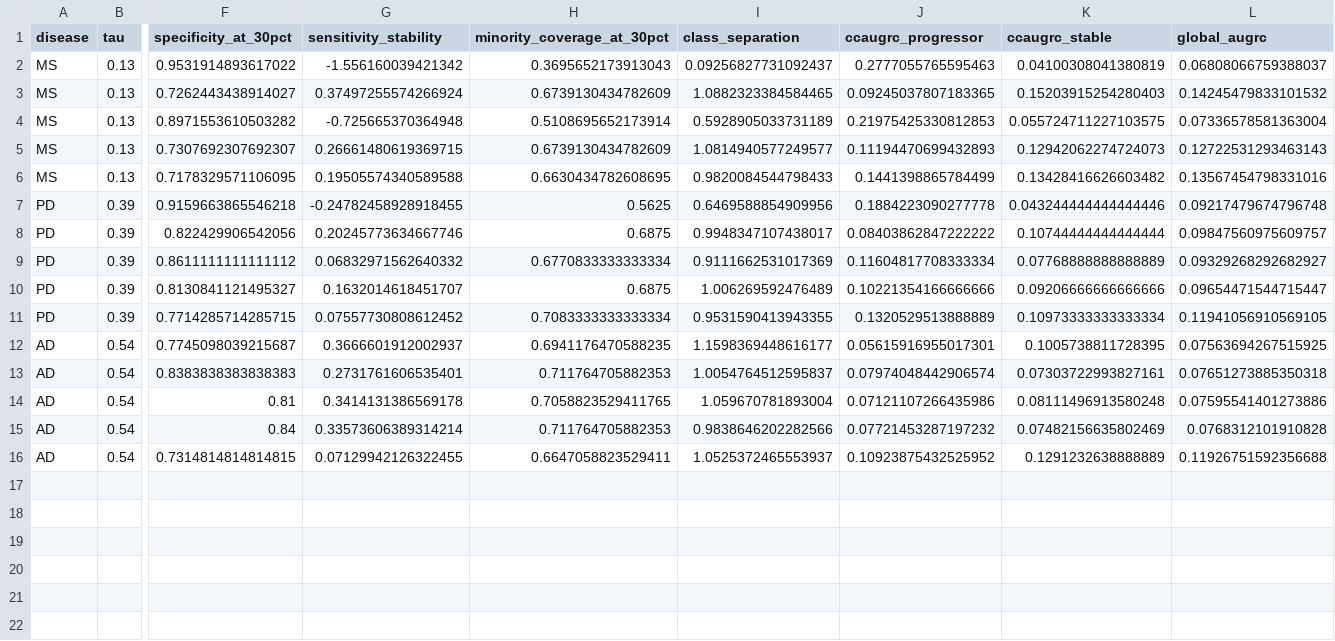
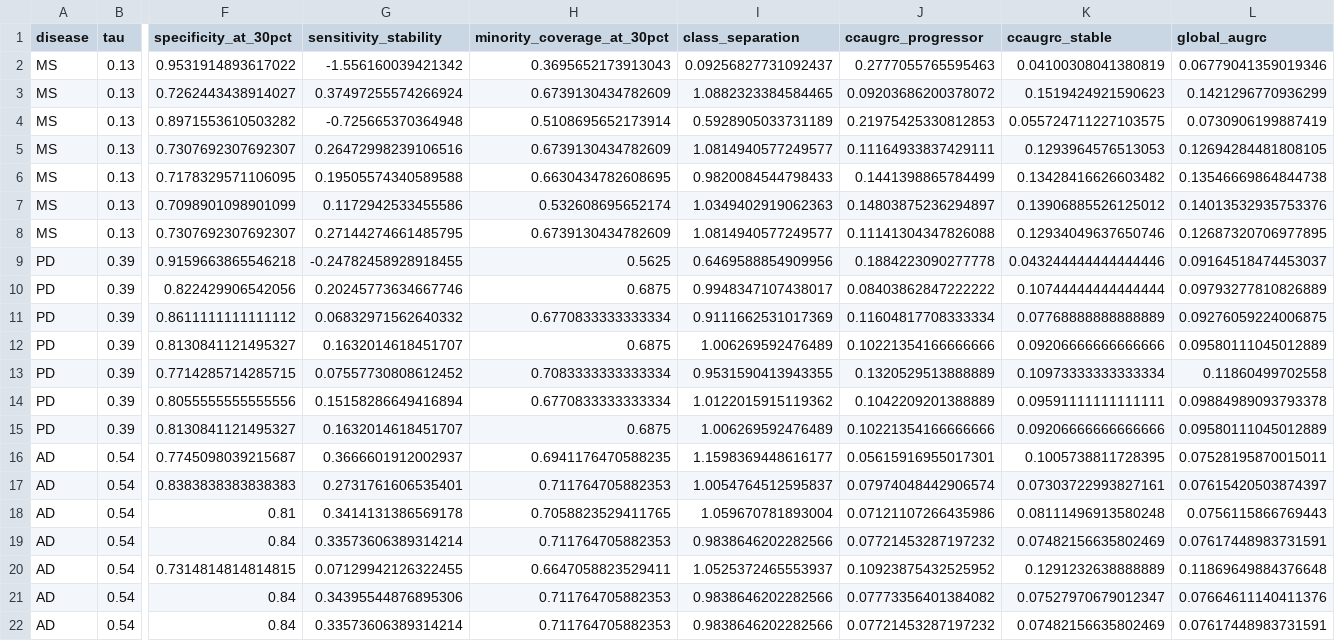
Before and after one commit to endrwalter/uncertainty_ml, a CSV file: results/real_world_results/all_diseases_scalar_summaries.csv, drawn as a sheet; only a part is shown, gaps mark what is left out; addresses are those after the commit; rows hold the shown columns only; the diff names each change by its address in the sheet, - before the commit and + after, or states it on an @@ line.

```diff
--- a/results/real_world_results/all_diseases_scalar_summaries.csv
+++ b/results/real_world_results/all_diseases_scalar_summaries.csv
-L2 (global_augrc): 0.06808066759388037
+L2 (global_augrc): 0.06779041359019346
-J3 (ccaugrc_progressor): 0.09245037807183365
+J3 (ccaugrc_progressor): 0.09203686200378072
-K3 (ccaugrc_stable): 0.15203915254280403
+K3 (ccaugrc_stable): 0.1519424921590623
-L3 (global_augrc): 0.14245479833101532
+L3 (global_augrc): 0.1421296770936299
-L4 (global_augrc): 0.07336578581363004
+L4 (global_augrc): 0.0730906199887419
-G5 (sensitivity_stability): 0.26661480619369715
+G5 (sensitivity_stability): 0.26472998239106516
-J5 (ccaugrc_progressor): 0.11194470699432893
+J5 (ccaugrc_progressor): 0.11164933837429111
-K5 (ccaugrc_stable): 0.12942062274724073
+K5 (ccaugrc_stable): 0.1293964576513053
-L5 (global_augrc): 0.12722531293463143
+L5 (global_augrc): 0.12694284481808105
-L6 (global_augrc): 0.13567454798331016
+L6 (global_augrc): 0.13546669864844738
+row 7: MS | 0.13 | 0.7098901098901099 | 0.1172942533455586 | 0.532608695652174 | 1.0349402919062363 | 0.14803875236294897 | 0.13906885526125012 | 0.14013532935753376
+row 8: MS | 0.13 | 0.7307692307692307 | 0.27144274661485795 | 0.6739130434782609 | 1.0814940577249577 | 0.11141304347826088 | 0.12934049637650746 | 0.12687320706977895
-L9 (global_augrc): 0.09217479674796748
+L9 (global_augrc): 0.09164518474453037
-L10 (global_augrc): 0.09847560975609757
+L10 (global_augrc): 0.09793277810826889
-L11 (global_augrc): 0.09329268292682927
+L11 (global_augrc): 0.09276059224006875
-L12 (global_augrc): 0.09654471544715447
+L12 (global_augrc): 0.09580111045012889
-L13 (global_augrc): 0.11941056910569105
+L13 (global_augrc): 0.11860499702558
+row 14: PD | 0.39 | 0.8055555555555556 | 0.15158286649416894 | 0.6770833333333334 | 1.0122015915119362 | 0.1042209201388889 | 0.09591111111111111 | 0.09884989093793378
+row 15: PD | 0.39 | 0.8130841121495327 | 0.1632014618451707 | 0.6875 | 1.006269592476489 | 0.10221354166666666 | 0.09206666666666666 | 0.09580111045012889
-L16 (global_augrc): 0.07563694267515925
+L16 (global_augrc): 0.07528195870015011
-L17 (global_augrc): 0.07651273885350318
+L17 (global_augrc): 0.07615420503874397
-L18 (global_augrc): 0.07595541401273886
+L18 (global_augrc): 0.0756115866769443
-L19 (global_augrc): 0.0768312101910828
+L19 (global_augrc): 0.07617448983731591
-L20 (global_augrc): 0.11926751592356688
+L20 (global_augrc): 0.11869649884376648
+row 21: AD | 0.54 | 0.84 | 0.34395544876895306 | 0.711764705882353 | 0.9838646202282566 | 0.07773356401384082 | 0.07527970679012347 | 0.07664611140411376
+row 22: AD | 0.54 | 0.84 | 0.33573606389314214 | 0.711764705882353 | 0.9838646202282566 | 0.07721453287197232 | 0.07482156635802469 | 0.07617448983731591
```
Also changed, not shown: results/real_world_results/ad_rejection_curves.csv, results/real_world_results/ms_rejection_curves.csv, 12 other files.
